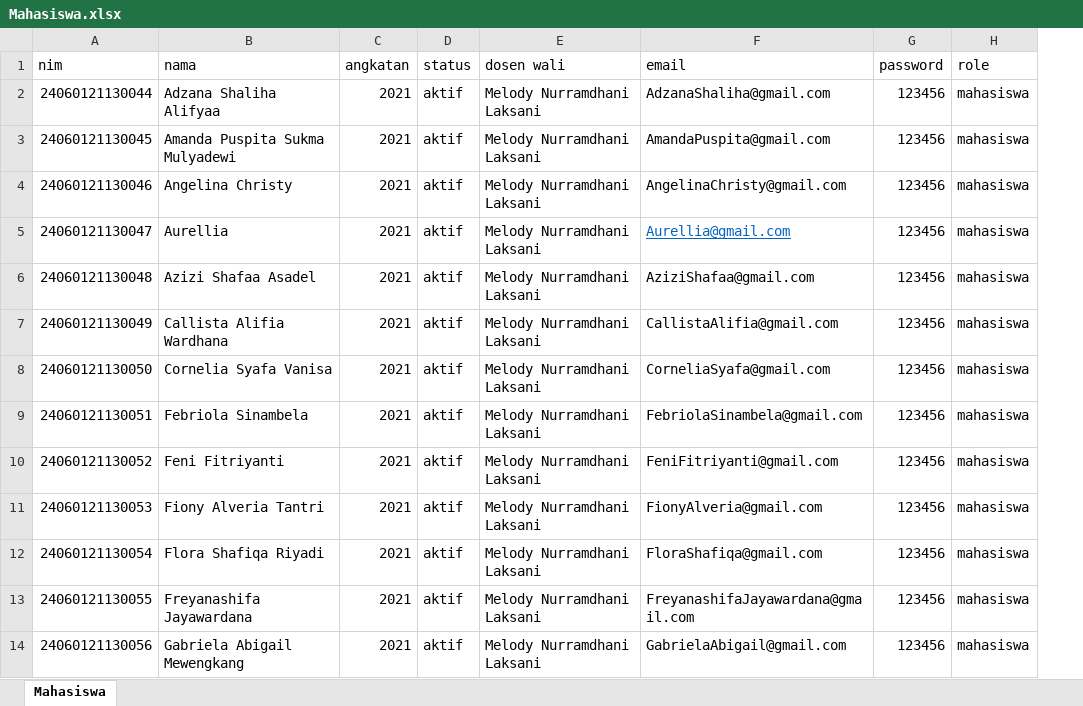
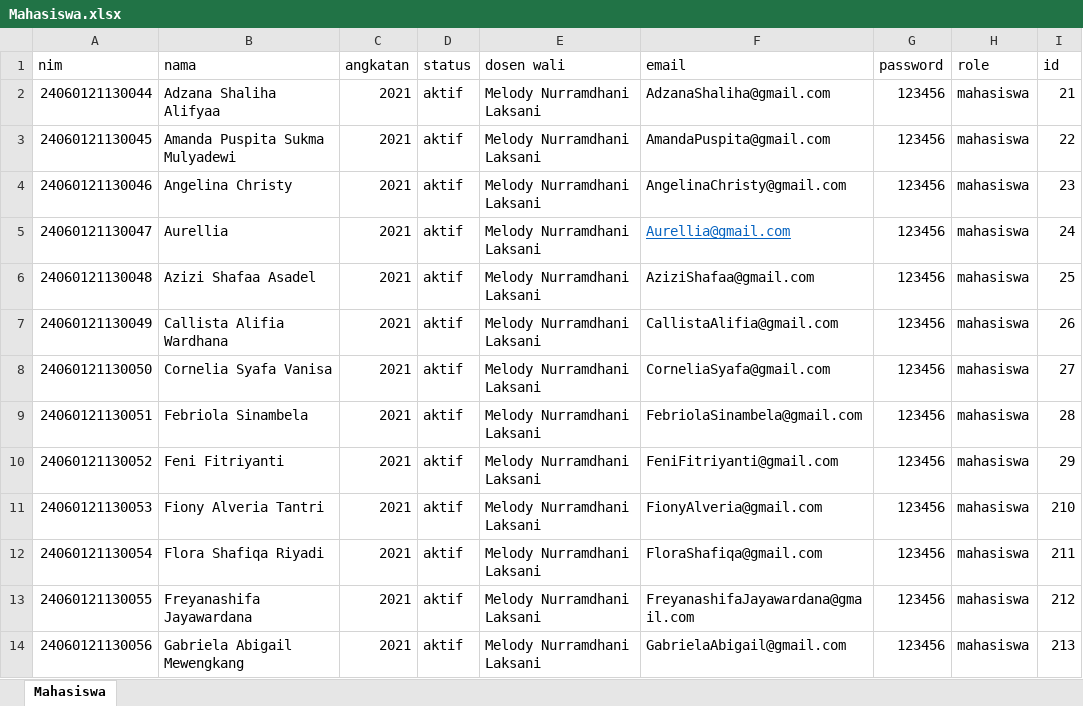
Before and after one commit to galiaji/Sistem-Monitoring-Akademik, an Excel workbook: Mahasiswa.xlsx, sheet Mahasiswa, drawn as a sheet; only a part is shown; values as stored, in another font and other column widths than the file's, no borders; the diff names each change by its address in the sheet, - before the commit and + after, or states it on an @@ line.

```diff
--- a/Mahasiswa.xlsx (sheet Mahasiswa)
+++ b/Mahasiswa.xlsx (sheet Mahasiswa)
+column I (id), rows 2-14: 21 | 22 | 23 | 24 | 25 | 26 | 27 | 28 | 29 | 210 | 211 | 212 | 213
```
Also changed, not shown: 6 other files.
